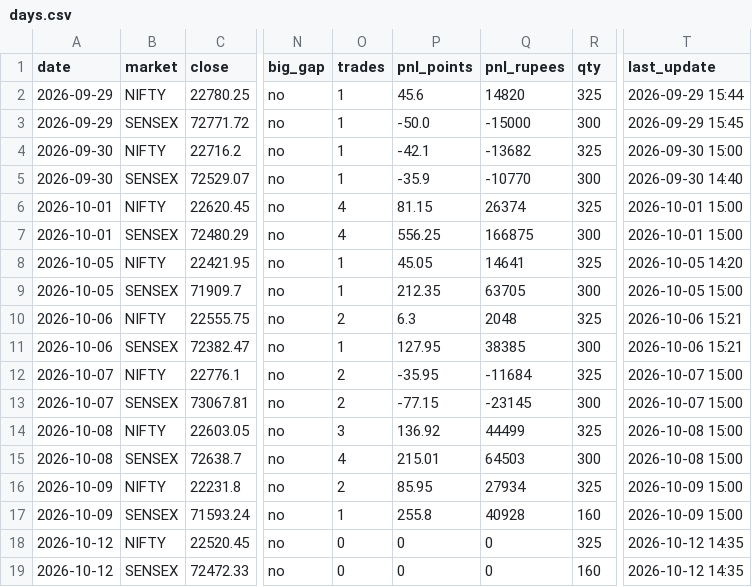
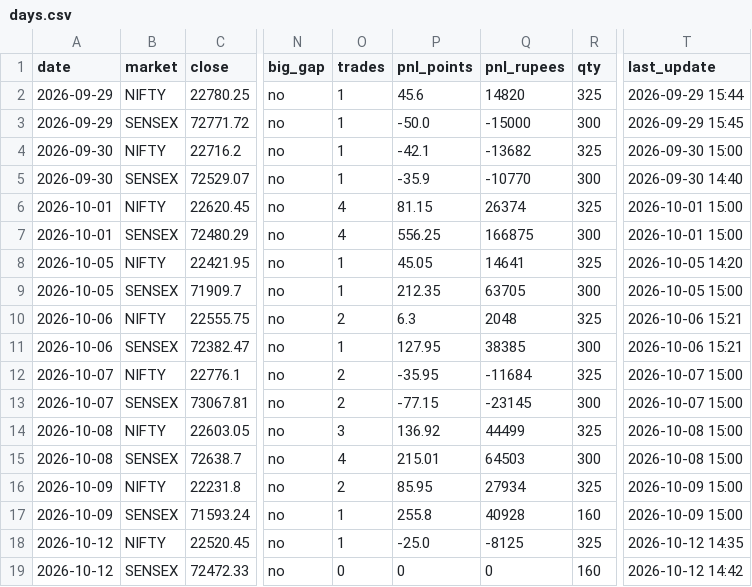
Before and after one commit to Jdingara/share_market_bava, a CSV file: history/hlc/days.csv, drawn as a sheet; only a part is shown, gaps mark what is left out; the diff names each change by its address in the sheet, - before the commit and + after, or states it on an @@ line.

```diff
--- a/history/hlc/days.csv
+++ b/history/hlc/days.csv
-O18 (trades): 0
+O18 (trades): 1
-P18 (pnl_points): 0
+P18 (pnl_points): -25.0
-Q18 (pnl_rupees): 0
+Q18 (pnl_rupees): -8125
-T19 (last_update): 2026-10-12 14:35
+T19 (last_update): 2026-10-12 14:42
```
Also changed, not shown: history/hlc/trades.csv, 4 other files.
